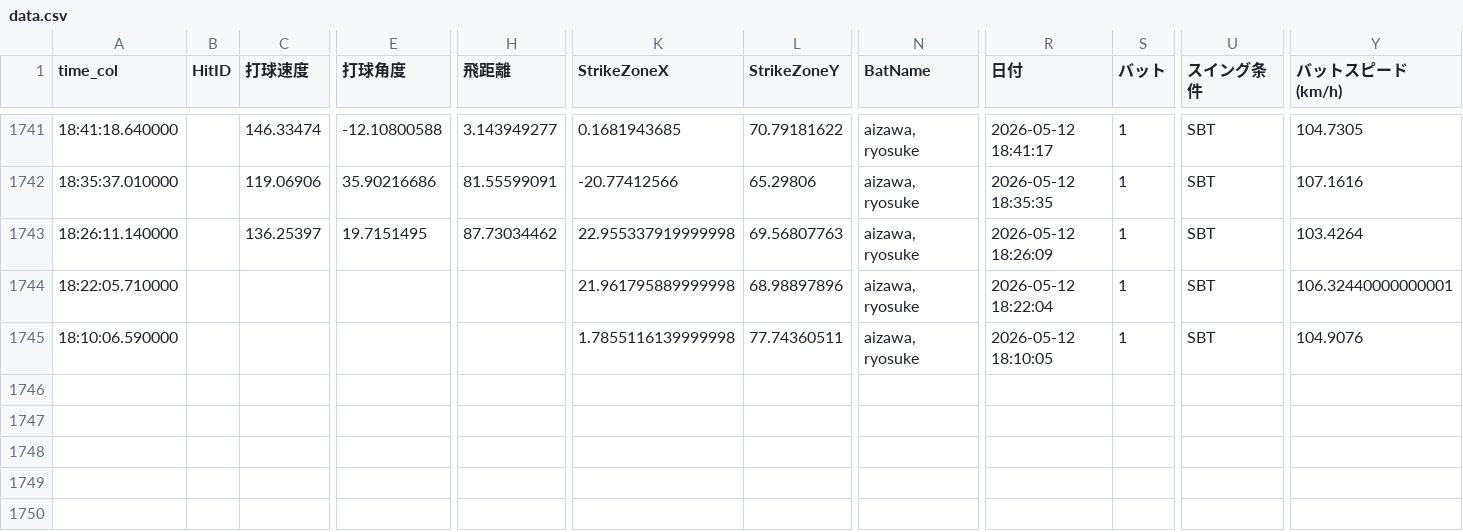
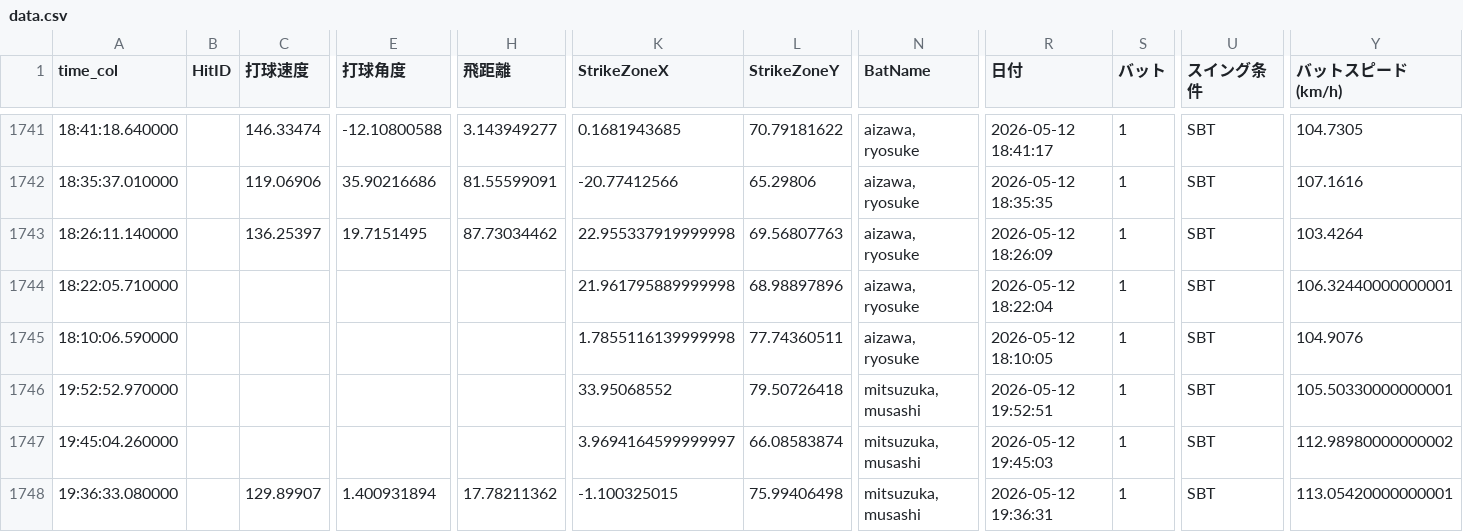
Before and after one commit to sakanatama-hub/Batting-feedback, a CSV file: data.csv, drawn as a sheet; only a part is shown, gaps mark what is left out; rows hold the shown columns only; the diff names each change by its address in the sheet, - before the commit and + after, or states it on an @@ line.

Commit message:
Update data 2026-05-13 07:00:11.029418

```diff
--- a/data.csv
+++ b/data.csv
+row 1746: 19:52:52.970000 |  |  |  |  | 33.95068552 | 79.50726418 | mitsuzuka, musashi | 2026-05-12 19:52:51 | 1 | SBT | 105.50330000000001
+row 1747: 19:45:04.260000 |  |  |  |  | 3.9694164599999997 | 66.08583874 | mitsuzuka, musashi | 2026-05-12 19:45:03 | 1 | SBT | 112.98980000000002
+row 1748: 19:36:33.080000 |  | 129.89907 | 1.400931894 | 17.78211362 | -1.100325015 | 75.99406498 | mitsuzuka, musashi | 2026-05-12 19:36:31 | 1 | SBT | 113.05420000000001
```
